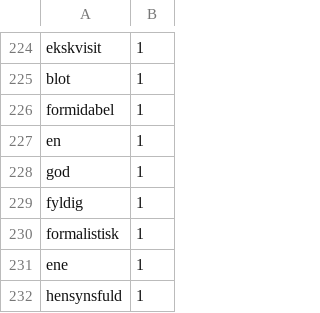
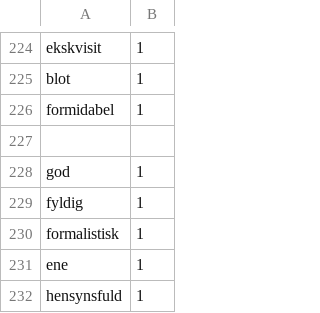
Before and after one commit to ninaholm/Discourse-Machine, a CSV file: Discourse Machine/Sentiment_classifier/sentiment_dictionaries/universal_dictionary.csv, drawn as a sheet; only a part is shown, gaps mark what is left out.

Commit message:
made the sentiment_classifier work!

```diff
--- a/Discourse Machine/Sentiment_classifier/sentiment_dictionaries/universal_dictionary.csv
+++ b/Discourse Machine/Sentiment_classifier/sentiment_dictionaries/universal_dictionary.csv
@@ -226,3 +226,3 @@ blot,1
 formidabel,1
-en,1
+,
 god,1
```
Also changed, not shown: 3 other files.
